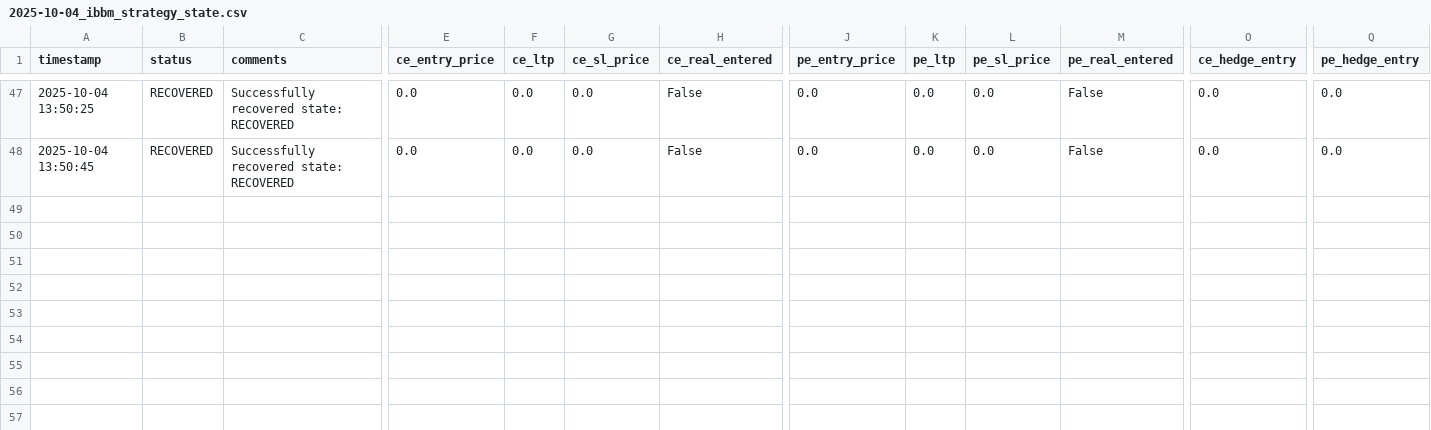
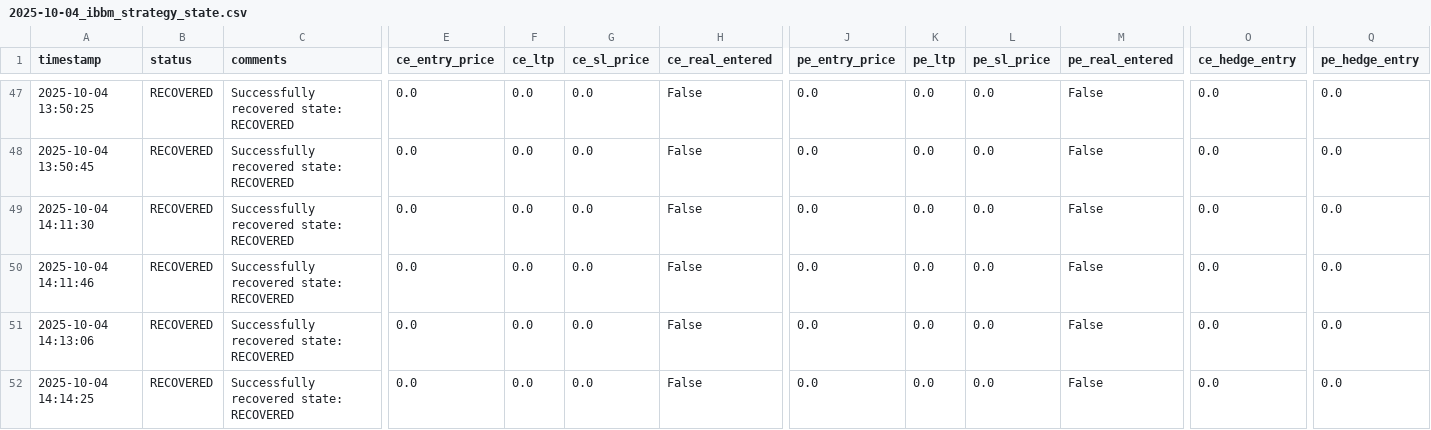
Before and after one commit to mailarrout/trade_app, a CSV file: modules/logs/2025-10-04_ibbm_strategy_state.csv, drawn as a sheet; only a part is shown, gaps mark what is left out; rows hold the shown columns only; the diff names each change by its address in the sheet, - before the commit and + after, or states it on an @@ line.

```diff
--- a/modules/logs/2025-10-04_ibbm_strategy_state.csv
+++ b/modules/logs/2025-10-04_ibbm_strategy_state.csv
+row 49: 2025-10-04 14:11:30 | RECOVERED | Successfully recovered state: RECOVERED | 0.0 | 0.0 | 0.0 | False | 0.0 | 0.0 | 0.0 | False | 0.0 | 0.0
+row 50: 2025-10-04 14:11:46 | RECOVERED | Successfully recovered state: RECOVERED | 0.0 | 0.0 | 0.0 | False | 0.0 | 0.0 | 0.0 | False | 0.0 | 0.0
+row 51: 2025-10-04 14:13:06 | RECOVERED | Successfully recovered state: RECOVERED | 0.0 | 0.0 | 0.0 | False | 0.0 | 0.0 | 0.0 | False | 0.0 | 0.0
+row 52: 2025-10-04 14:14:25 | RECOVERED | Successfully recovered state: RECOVERED | 0.0 | 0.0 | 0.0 | False | 0.0 | 0.0 | 0.0 | False | 0.0 | 0.0
```
Also changed, not shown: logs/2025-10-04-day_available_margin_detl.csv, modules/logs/2025-10-04_positions.csv, 6 other files.
